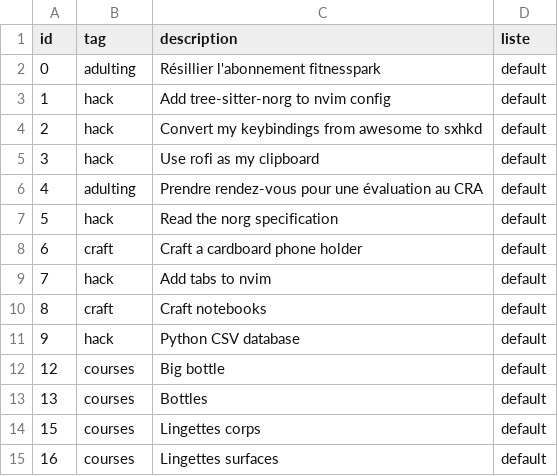
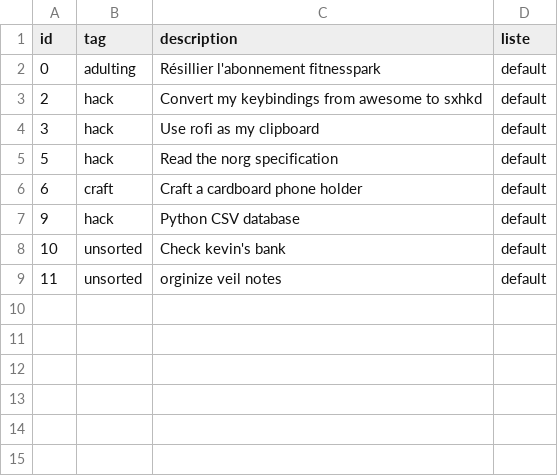
Before and after one commit to Lanagramme/tasker, a CSV file: tasks.csv, drawn as a sheet; removed rows and columns are numbered as before the commit, all else as after; the diff names each change by its address in the sheet, - before the commit and + after, or states it on an @@ line.

```diff
--- a/tasks.csv
+++ b/tasks.csv
-row 3: 1 | hack | Add tree-sitter-norg to nvim config | default
-row 6: 4 | adulting | Prendre rendez-vous pour une évaluation au CRA | default
-row 9: 7 | hack | Add tabs to nvim | default
-row 10: 8 | craft | Craft notebooks | default
-row 12: 12 | courses | Big bottle | default
-row 13: 13 | courses | Bottles | default
-row 14: 15 | courses | Lingettes corps | default
-row 15: 16 | courses | Lingettes surfaces | default
+row 8: 10 | unsorted | Check kevin's bank | default
+row 9: 11 | unsorted | orginize veil notes | default
```
